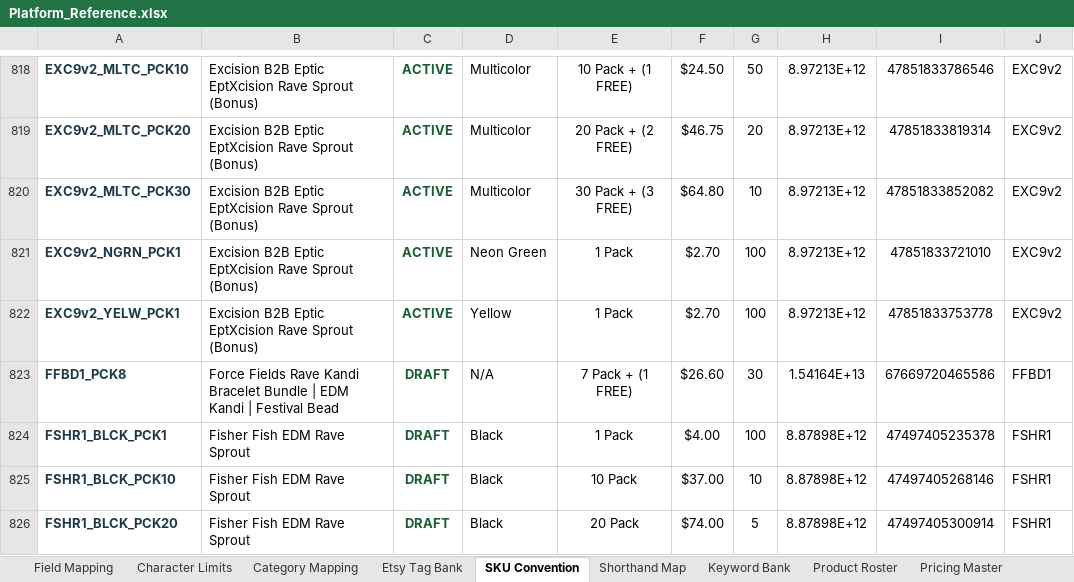
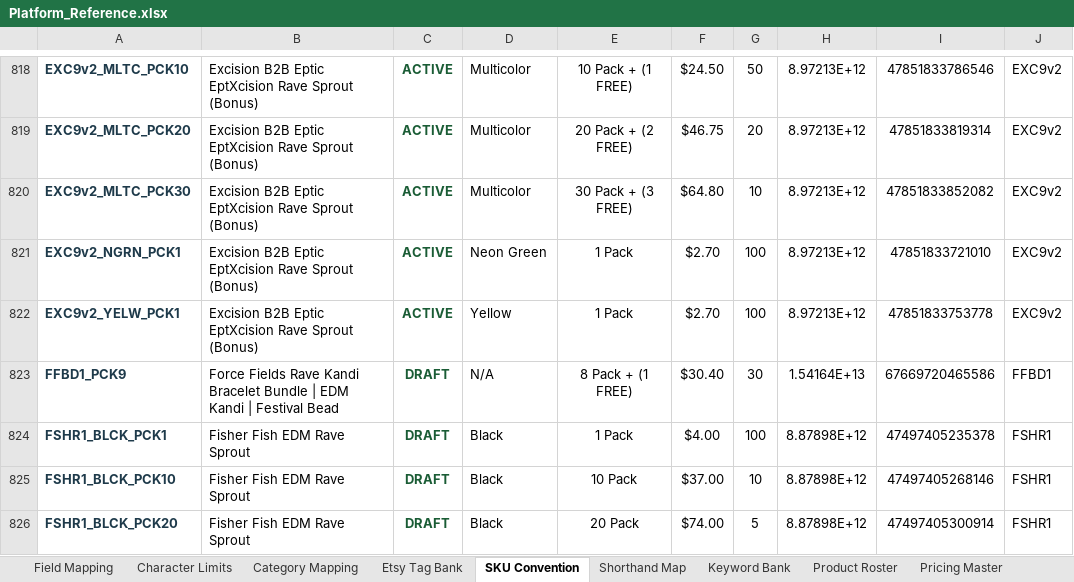
Before and after one commit to sweeezyyyproductions/product_listings, an Excel workbook: Platform_Reference.xlsx, sheet SKU Convention, drawn as a sheet; only a part is shown, gaps mark what is left out; values as stored, in another font and other column widths than the file's, no borders; the diff names each change by its address in the sheet, - before the commit and + after, or states it on an @@ line.

```diff
--- a/Platform_Reference.xlsx (sheet SKU Convention)
+++ b/Platform_Reference.xlsx (sheet SKU Convention)
-A823: FFBD1_PCK8
+A823: FFBD1_PCK9
-E823: 7 Pack + (1 FREE)
+E823: 8 Pack + (1 FREE)
-F823: $26.60
+F823: $30.40
```
Also changed, not shown: sheet Shorthand Map, sheet Product Roster.
